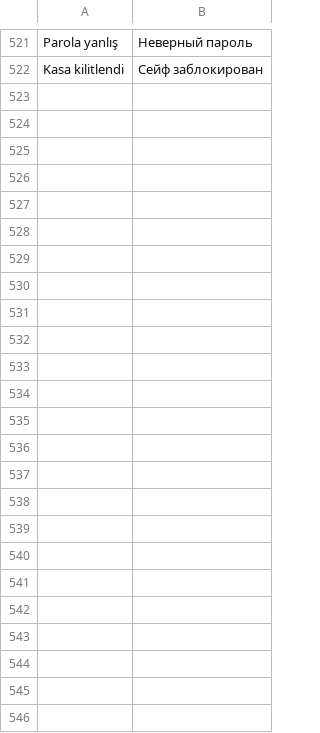
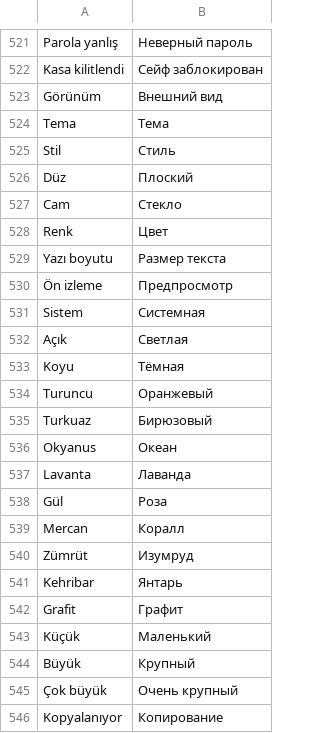
Before and after one commit to fastbest/Tezmiz, a TSV file: app/src/main/assets/lang/ru.tsv, drawn as a sheet; only a part is shown, gaps mark what is left out; the diff names each change by its address in the sheet, - before the commit and + after, or states it on an @@ line.

```diff
--- a/app/src/main/assets/lang/ru.tsv
+++ b/app/src/main/assets/lang/ru.tsv
+row 523: Görünüm | Внешний вид
+row 524: Tema | Тема
+row 525: Stil | Стиль
+row 526: Düz | Плоский
+row 527: Cam | Стекло
+row 528: Renk | Цвет
+row 529: Yazı boyutu | Размер текста
+row 530: Ön izleme | Предпросмотр
+row 531: Sistem | Системная
+row 532: Açık | Светлая
+row 533: Koyu | Тёмная
+row 534: Turuncu | Оранжевый
+row 535: Turkuaz | Бирюзовый
+row 536: Okyanus | Океан
+row 537: Lavanta | Лаванда
+row 538: Gül | Роза
+row 539: Mercan | Коралл
+row 540: Zümrüt | Изумруд
+row 541: Kehribar | Янтарь
+row 542: Grafit | Графит
+row 543: Küçük | Маленький
+row 544: Büyük | Крупный
+row 545: Çok büyük | Очень крупный
+row 546: Kopyalanıyor | Копирование
```
Also changed, not shown: app/src/main/assets/lang/en.tsv, app/src/main/assets/lang/uz.tsv, 6 other files.
